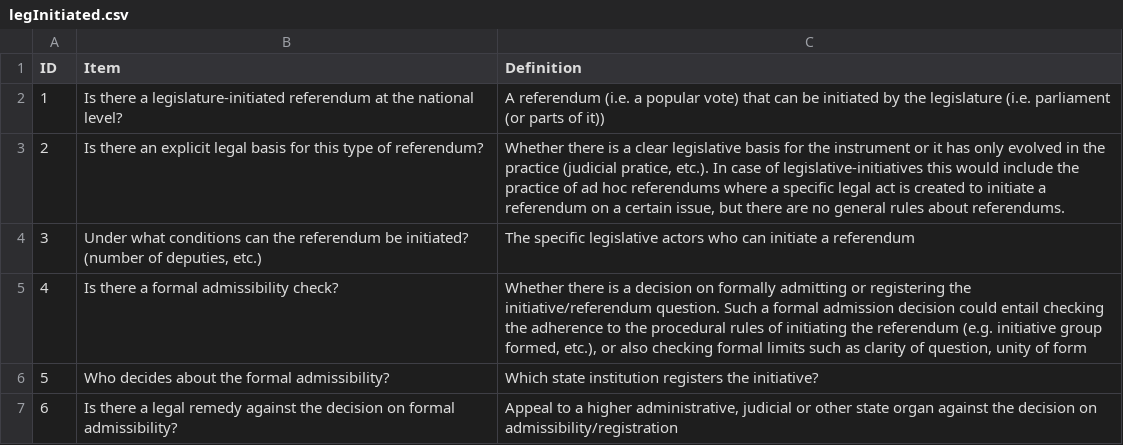
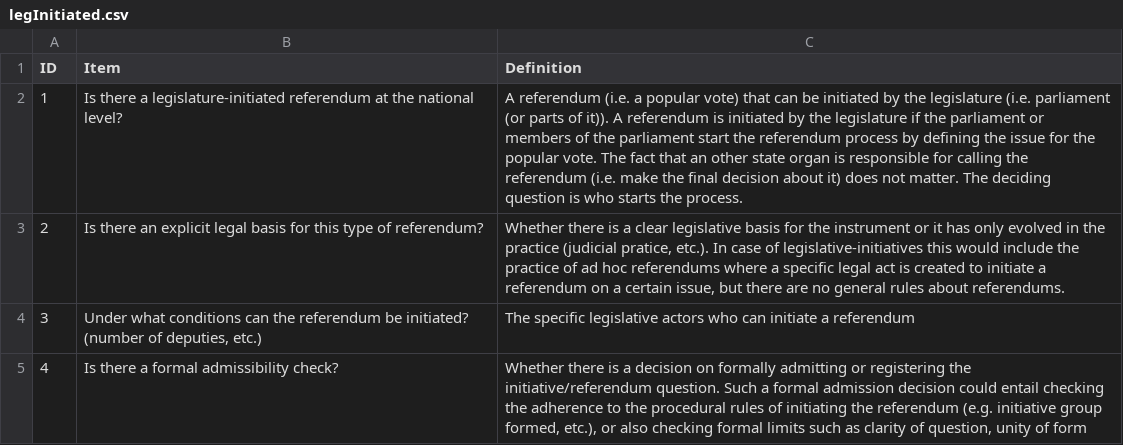
Before and after one commit to fmendez72/LIDD, a CSV file: Liddpages/legInitiated.csv, drawn as a sheet; only a part is shown; the shorter side is filled out with more unchanged rows.

```diff
--- a/Liddpages/legInitiated.csv
+++ b/Liddpages/legInitiated.csv
@@ -1,3 +1,3 @@
 ID,Item,Definition
-1,Is there a legislature-initiated referendum at the national level?,A referendum (i.e. a popular vote) that can be initiated by the legislature (i.e. parliament (or parts of it))
+1,Is there a legislature-initiated referendum at the national level?,A referendum (i.e. a popular vote) that can be initiated by the legislature (i.e. parliament (or parts of it)). A referendum is initiated by the legislature if the parliament or members of the parliament start the referendum process by defining the issue for the popular vote. The fact that an other state organ is responsible for calling the referendum (i.e. make the final decision about it) does not matter. The deciding question is who starts the process.
 2,Is there an explicit legal basis for this type of referendum?,"Whether there is a clear legislative basis for the instrument or it has only evolved in the practice (judicial pratice, etc.). In case of legislative-initiatives this would include the practice of ad hoc referendums where a specific legal act is created to initiate a referendum on a certain issue, but there are no general rules about referendums."
```
Also changed, not shown: docs/Liddpages/legInitiated.csv, 2 other files.
